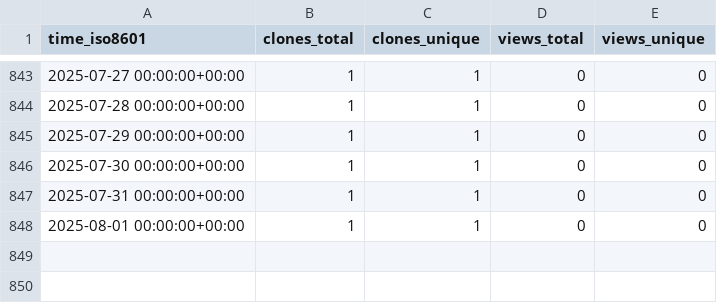
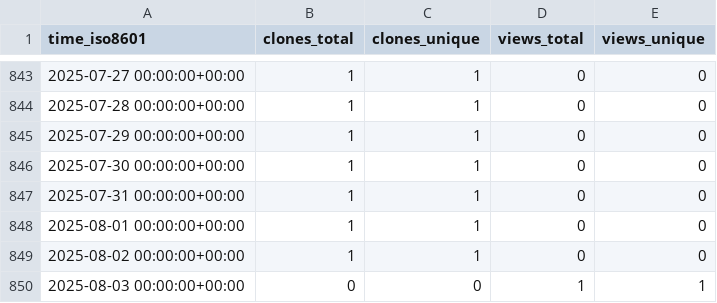
Before and after one commit to sysbio-curie/WebMaBoSS, a CSV file: sysbio-curie/WebMaBoSS/ghrs-data/views_clones_aggregate.csv, drawn as a sheet; only a part is shown, gaps mark what is left out; the diff names each change by its address in the sheet, - before the commit and + after, or states it on an @@ line.

```diff
--- a/sysbio-curie/WebMaBoSS/ghrs-data/views_clones_aggregate.csv
+++ b/sysbio-curie/WebMaBoSS/ghrs-data/views_clones_aggregate.csv
+row 849: 2025-08-02 00:00:00+00:00 | 1 | 1 | 0 | 0
+row 850: 2025-08-03 00:00:00+00:00 | 0 | 0 | 1 | 1
```
Also changed, not shown: 1 other file.
